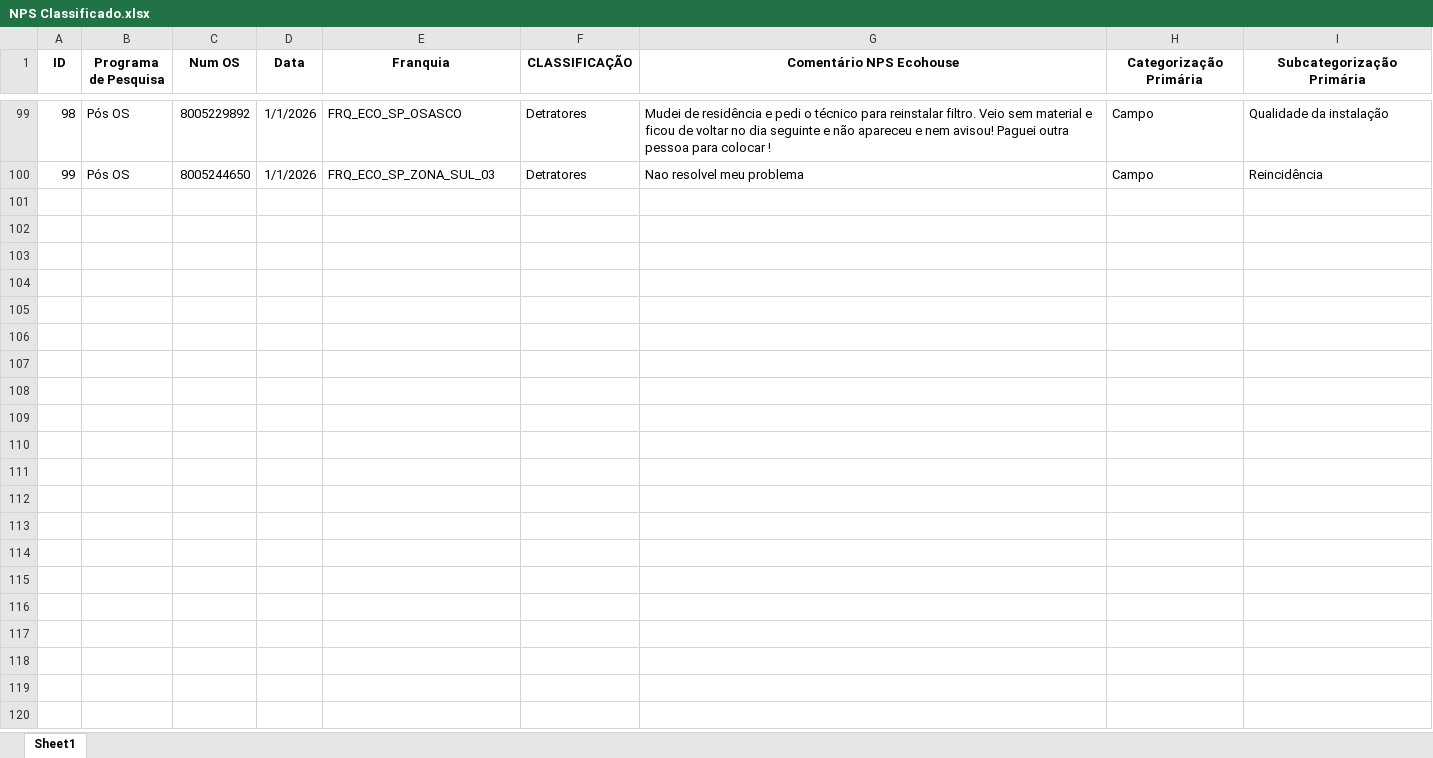
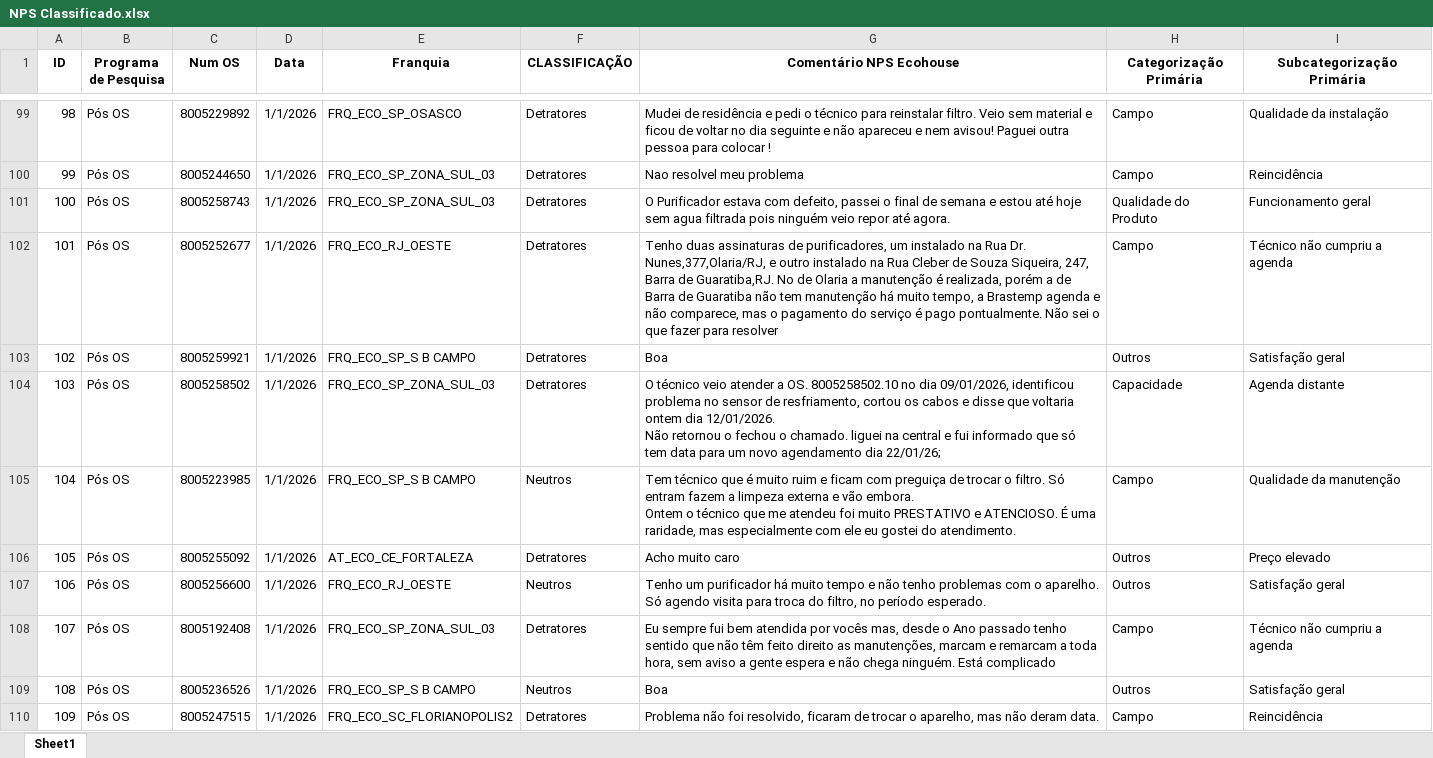
Before and after one commit to eduardacjr/NPSMedalliaequaltricsculligan, an Excel workbook: NPS Classificado.xlsx, sheet Sheet1, drawn as a sheet; only a part is shown, gaps mark what is left out; values as stored, in another font and other column widths than the file's, no borders; ↵ is a line break in a cell; the diff covers the shown part only; the diff names each change by its address in the sheet, - before the commit and + after, or states it on an @@ line.

```diff
--- a/NPS Classificado.xlsx (sheet Sheet1)
+++ b/NPS Classificado.xlsx (sheet Sheet1)
+row 101: 100 | Pós OS | 8005258743 | 1/1/2026 | FRQ_ECO_SP_ZONA_SUL_03 | Detratores | O Purificador estava com defeito, passei o final de semana e estou até hoje sem agua filtrada pois ninguém veio repor até agora. | Qualidade do Produto | Funcionamento geral
+row 102: 101 | Pós OS | 8005252677 | 1/1/2026 | FRQ_ECO_RJ_OESTE | Detratores | Tenho duas assinaturas de purificadores, um instalado na Rua Dr. Nunes,377,Olaria/RJ, e outro instalado na Rua Cleber de Souza Siqueira, 247, Barra de Guaratiba,RJ. No de Olaria a manutenção é realizada, porém a de Barra de Guaratiba não tem manutenção há muito tempo, a Brastemp agenda e não comparece, mas o pagamento do serviço é pago pontualmente. Não sei o que fazer para resolver | Campo | Técnico não cumpriu a agenda
+row 103: 102 | Pós OS | 8005259921 | 1/1/2026 | FRQ_ECO_SP_S B CAMPO | Detratores | Boa | Outros | Satisfação geral
+row 104: 103 | Pós OS | 8005258502 | 1/1/2026 | FRQ_ECO_SP_ZONA_SUL_03 | Detratores | O técnico veio atender a OS. 8005258502.10 no dia 09/01/2026, identificou problema no sensor de resfriamento, cortou os cabos e disse que voltaria ontem dia 12/01/2026. ↵ Não retornou o fechou o chamado. liguei na central e fui informado que só tem data para um novo agendamento dia 22/01/26; | Capacidade | Agenda distante
+row 105: 104 | Pós OS | 8005223985 | 1/1/2026 | FRQ_ECO_SP_S B CAMPO | Neutros | Tem técnico que é muito ruim e ficam com preguiça de trocar o filtro. Só entram fazem a limpeza externa e vão embora. ↵ Ontem o técnico que me atendeu foi muito PRESTATIVO e ATENCIOSO. É uma raridade, mas especialmente com ele eu gostei do atendimento. | Campo | Qualidade da manutenção
+row 106: 105 | Pós OS | 8005255092 | 1/1/2026 | AT_ECO_CE_FORTALEZA | Detratores | Acho muito caro | Outros | Preço elevado
+row 107: 106 | Pós OS | 8005256600 | 1/1/2026 | FRQ_ECO_RJ_OESTE | Neutros | Tenho um purificador há muito tempo e não tenho problemas com o aparelho. Só agendo visita para troca do filtro, no período esperado. | Outros | Satisfação geral
+row 108: 107 | Pós OS | 8005192408 | 1/1/2026 | FRQ_ECO_SP_ZONA_SUL_03 | Detratores | Eu sempre fui bem atendida por vocês mas, desde o Ano passado tenho sentido que não têm feito direito as manutenções, marcam e remarcam a toda hora, sem aviso a gente espera e não chega ninguém. Está complicado | Campo | Técnico não cumpriu a agenda
+row 109: 108 | Pós OS | 8005236526 | 1/1/2026 | FRQ_ECO_SP_S B CAMPO | Neutros | Boa | Outros | Satisfação geral
+row 110: 109 | Pós OS | 8005247515 | 1/1/2026 | FRQ_ECO_SC_FLORIANOPOLIS2 | Detratores | Problema não foi resolvido, ficaram de trocar o aparelho, mas não deram data. | Campo | Reincidência
```
Also changed, not shown: 66 added rows elsewhere in this sheet, NPS Geral.xlsx, 1 other file.
